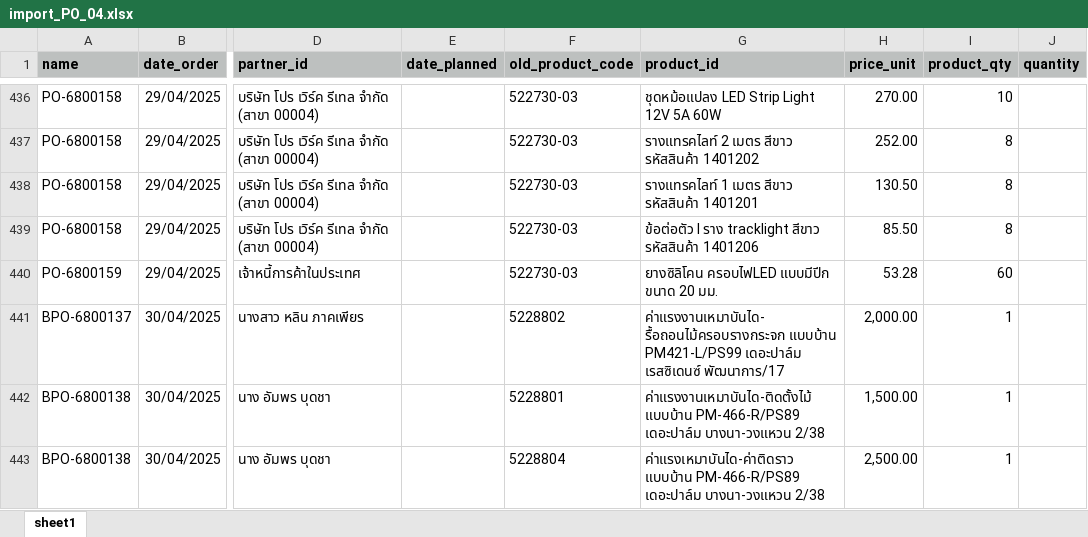
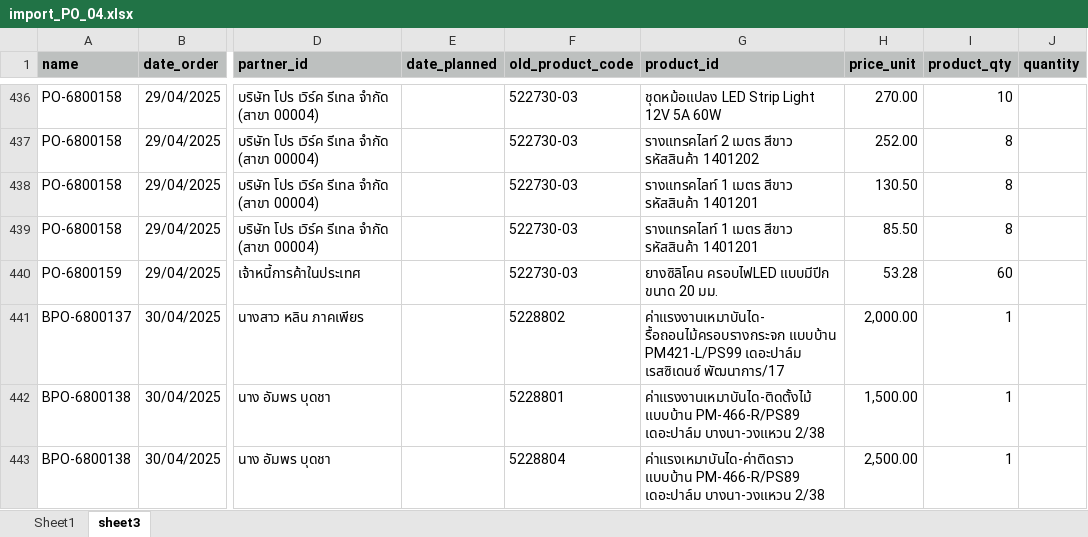
Before and after one commit to apcball/Project1, an Excel workbook: Data_file/import_PO_04.xlsx, sheet sheet3, drawn as a sheet; only a part is shown, gaps mark what is left out; values as stored, in another font and other column widths than the file's, no borders; the diff names each change by its address in the sheet, - before the commit and + after, or states it on an @@ line.

```diff
--- a/Data_file/import_PO_04.xlsx (sheet sheet3)
+++ b/Data_file/import_PO_04.xlsx (sheet sheet3)
-sheet tab: sheet1
+sheet tab: sheet3
+sheet tab: Sheet1
-G439 (product_id): ข้อต่อตัว I ราง tracklight สีขาว รหัสสินค้า 1401206
+G439 (product_id): รางแทรคไลท์ 1 เมตร สีขาว รหัสสินค้า 1401201
```
Also changed, not shown: Data_file/Cancel_SO.xlsx, Data_file/Product_service.xlsx, 12 other files.
